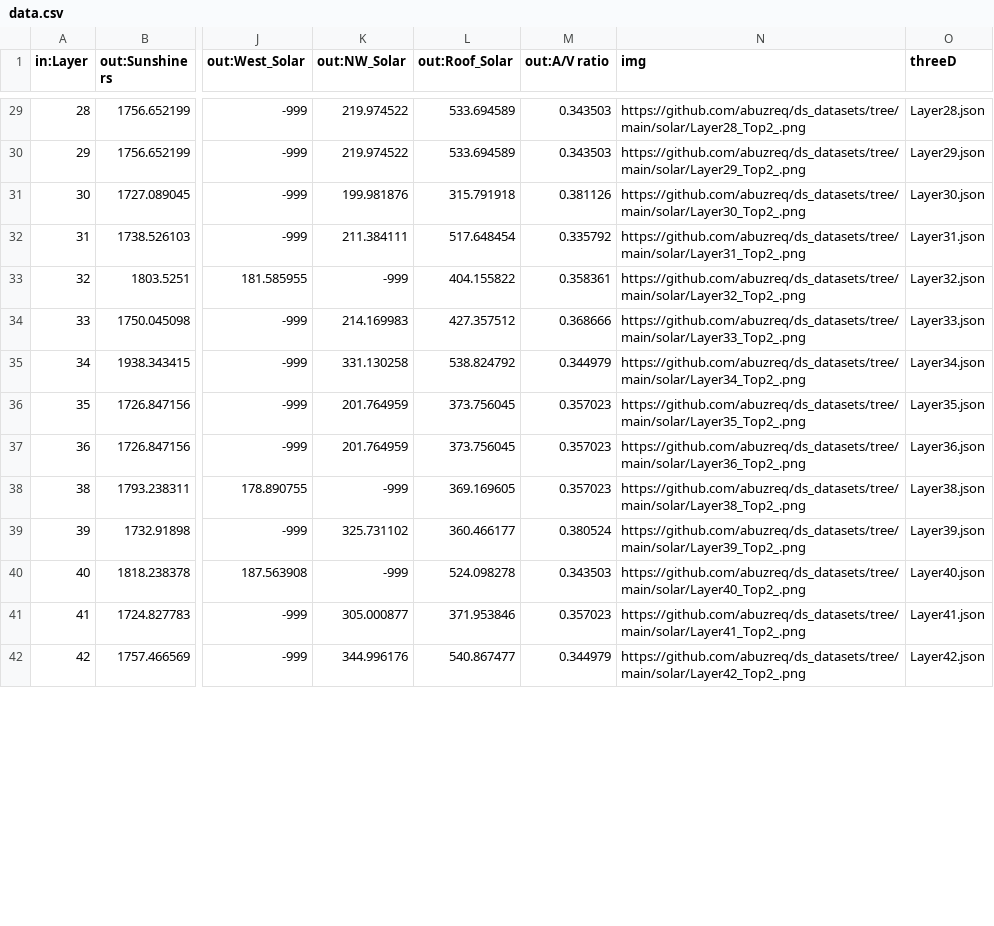
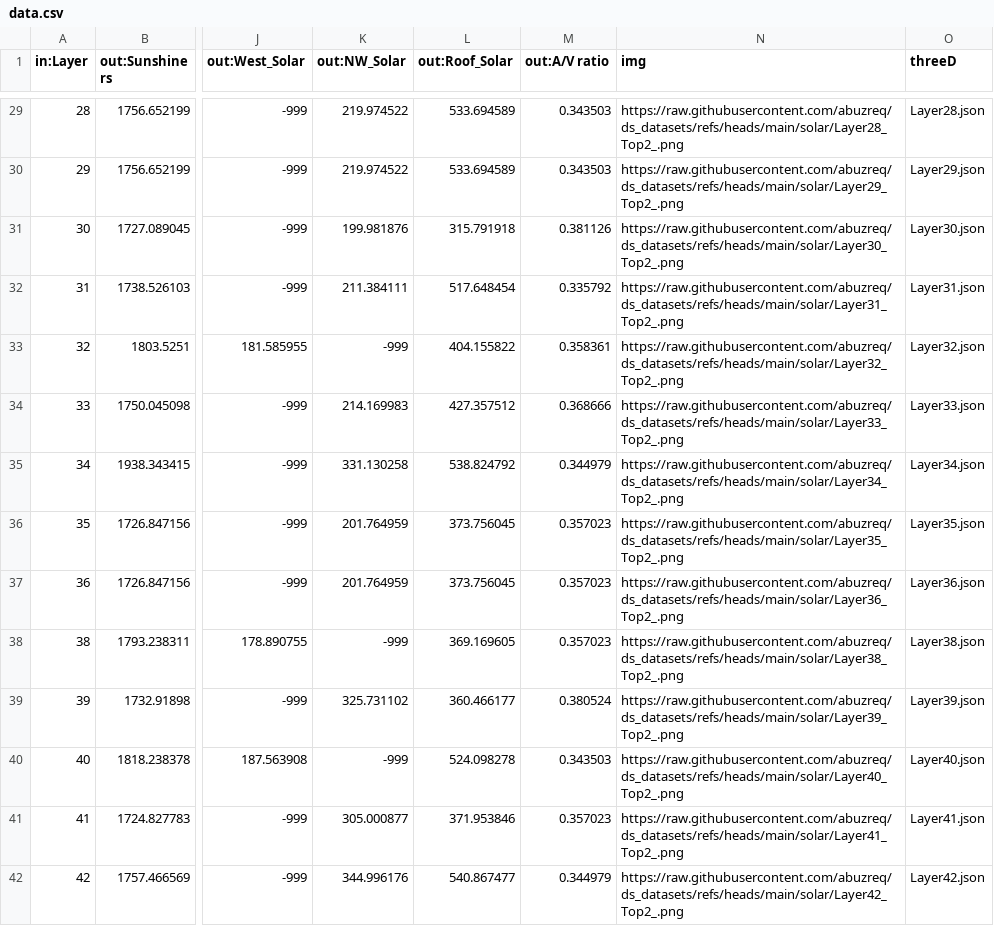
Before and after one commit to abuzreq/ds_datasets, a CSV file: solar/data.csv, drawn as a sheet; only a part is shown, gaps mark what is left out; the diff covers the shown part only; the diff names each change by its address in the sheet, - before the commit and + after, or states it on an @@ line.

```diff
--- a/solar/data.csv
+++ b/solar/data.csv
-N29 (img): https://github.com/abuzreq/ds_datasets/tree/main/solar/Layer28_Top2_.png
+N29 (img): https://raw.githubusercontent.com/abuzreq/ds_datasets/refs/heads/main/solar/Layer28_Top2_.png
-N30 (img): https://github.com/abuzreq/ds_datasets/tree/main/solar/Layer29_Top2_.png
+N30 (img): https://raw.githubusercontent.com/abuzreq/ds_datasets/refs/heads/main/solar/Layer29_Top2_.png
-N31 (img): https://github.com/abuzreq/ds_datasets/tree/main/solar/Layer30_Top2_.png
+N31 (img): https://raw.githubusercontent.com/abuzreq/ds_datasets/refs/heads/main/solar/Layer30_Top2_.png
-N32 (img): https://github.com/abuzreq/ds_datasets/tree/main/solar/Layer31_Top2_.png
+N32 (img): https://raw.githubusercontent.com/abuzreq/ds_datasets/refs/heads/main/solar/Layer31_Top2_.png
-N33 (img): https://github.com/abuzreq/ds_datasets/tree/main/solar/Layer32_Top2_.png
+N33 (img): https://raw.githubusercontent.com/abuzreq/ds_datasets/refs/heads/main/solar/Layer32_Top2_.png
-N34 (img): https://github.com/abuzreq/ds_datasets/tree/main/solar/Layer33_Top2_.png
+N34 (img): https://raw.githubusercontent.com/abuzreq/ds_datasets/refs/heads/main/solar/Layer33_Top2_.png
-N35 (img): https://github.com/abuzreq/ds_datasets/tree/main/solar/Layer34_Top2_.png
+N35 (img): https://raw.githubusercontent.com/abuzreq/ds_datasets/refs/heads/main/solar/Layer34_Top2_.png
-N36 (img): https://github.com/abuzreq/ds_datasets/tree/main/solar/Layer35_Top2_.png
+N36 (img): https://raw.githubusercontent.com/abuzreq/ds_datasets/refs/heads/main/solar/Layer35_Top2_.png
-N37 (img): https://github.com/abuzreq/ds_datasets/tree/main/solar/Layer36_Top2_.png
+N37 (img): https://raw.githubusercontent.com/abuzreq/ds_datasets/refs/heads/main/solar/Layer36_Top2_.png
-N38 (img): https://github.com/abuzreq/ds_datasets/tree/main/solar/Layer38_Top2_.png
+N38 (img): https://raw.githubusercontent.com/abuzreq/ds_datasets/refs/heads/main/solar/Layer38_Top2_.png
-N39 (img): https://github.com/abuzreq/ds_datasets/tree/main/solar/Layer39_Top2_.png
+N39 (img): https://raw.githubusercontent.com/abuzreq/ds_datasets/refs/heads/main/solar/Layer39_Top2_.png
-N40 (img): https://github.com/abuzreq/ds_datasets/tree/main/solar/Layer40_Top2_.png
+N40 (img): https://raw.githubusercontent.com/abuzreq/ds_datasets/refs/heads/main/solar/Layer40_Top2_.png
-N41 (img): https://github.com/abuzreq/ds_datasets/tree/main/solar/Layer41_Top2_.png
+N41 (img): https://raw.githubusercontent.com/abuzreq/ds_datasets/refs/heads/main/solar/Layer41_Top2_.png
-N42 (img): https://github.com/abuzreq/ds_datasets/tree/main/solar/Layer42_Top2_.png
+N42 (img): https://raw.githubusercontent.com/abuzreq/ds_datasets/refs/heads/main/solar/Layer42_Top2_.png
```
Also changed, not shown: 85 edited cells elsewhere in this file, facade/data.csv, rezoning/data.csv, 1 other file.
